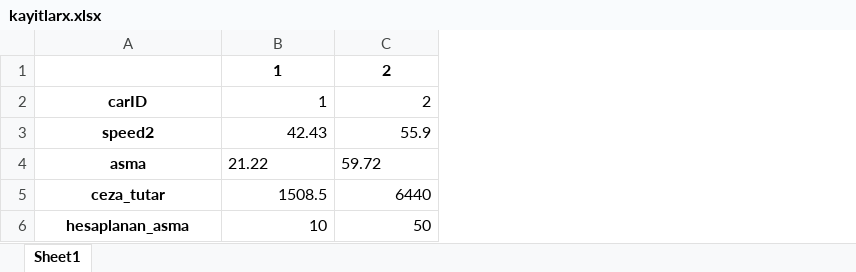
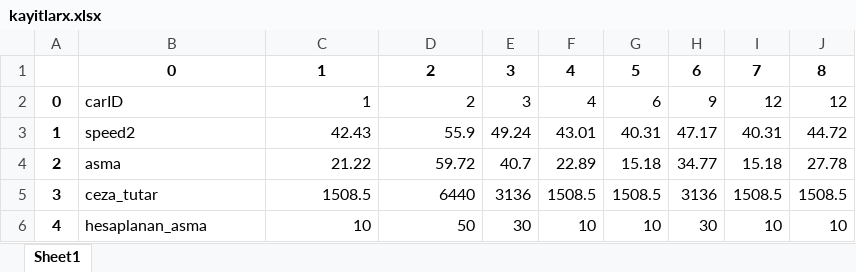
Before and after one commit to bagergat1/Carspeeddetection, an Excel workbook: kayitlarx.xlsx, sheet Sheet1, drawn as a sheet; values as stored, in another font and other column widths than the file's, no borders; addresses are those after the commit; the diff names each change by its address in the sheet, - before the commit and + after, or states it on an @@ line.

Commit message:
a new property is imported in the part of the data visualization for creating graps in every minute

```diff
--- a/kayitlarx.xlsx (sheet Sheet1)
+++ b/kayitlarx.xlsx (sheet Sheet1)
+column A, rows 2-6: 0 | 1 | 2 | 3 | 4
+column E, rows 1-6: 3 | 3 | 49.24 | 40.7 | 3136 | 30
+column F, rows 1-6: 4 | 4 | 43.01 | 22.89 | 1508.5 | 10
+column G, rows 1-6: 5 | 6 | 40.31 | 15.18 | 1508.5 | 10
+column H, rows 1-6: 6 | 9 | 47.17 | 34.77 | 3136 | 30
+column I, rows 1-6: 7 | 12 | 40.31 | 15.18 | 1508.5 | 10
+column J, rows 1-6: 8 | 12 | 44.72 | 27.78 | 1508.5 | 10
-B1: (empty)
+B1: 0
@@ B2:B6 bold: on → off, alignment: center → left @@
-C4:D4 alignment: left
+C4:D4 alignment: right
```
Also changed, not shown: ceza_almayan_araclar.xlsx, graphsperminute.xlsx, 17 other files.
